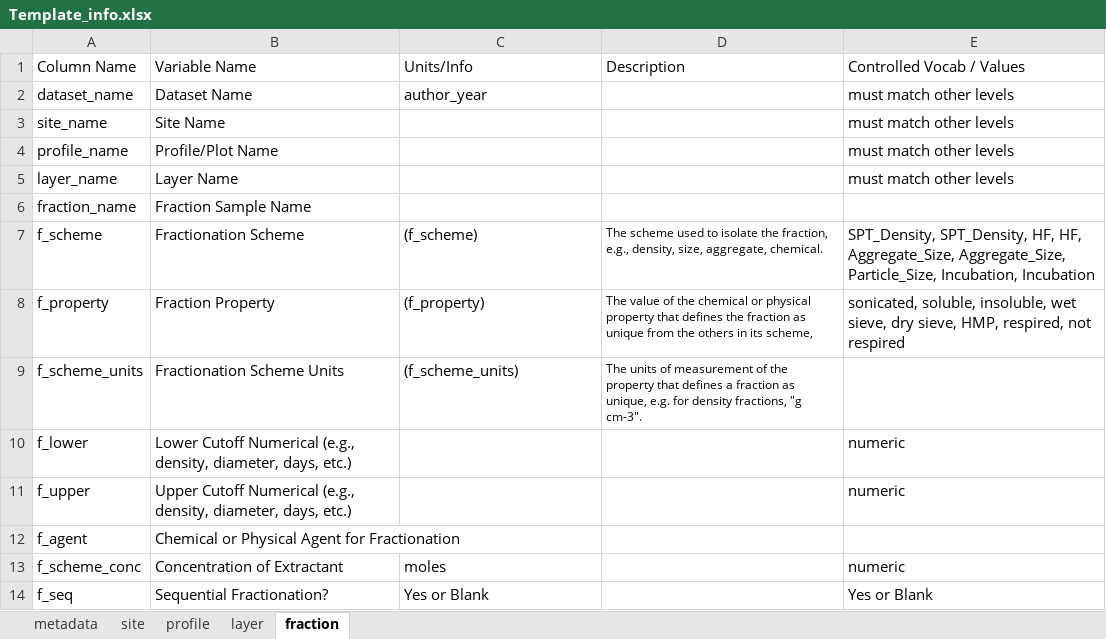
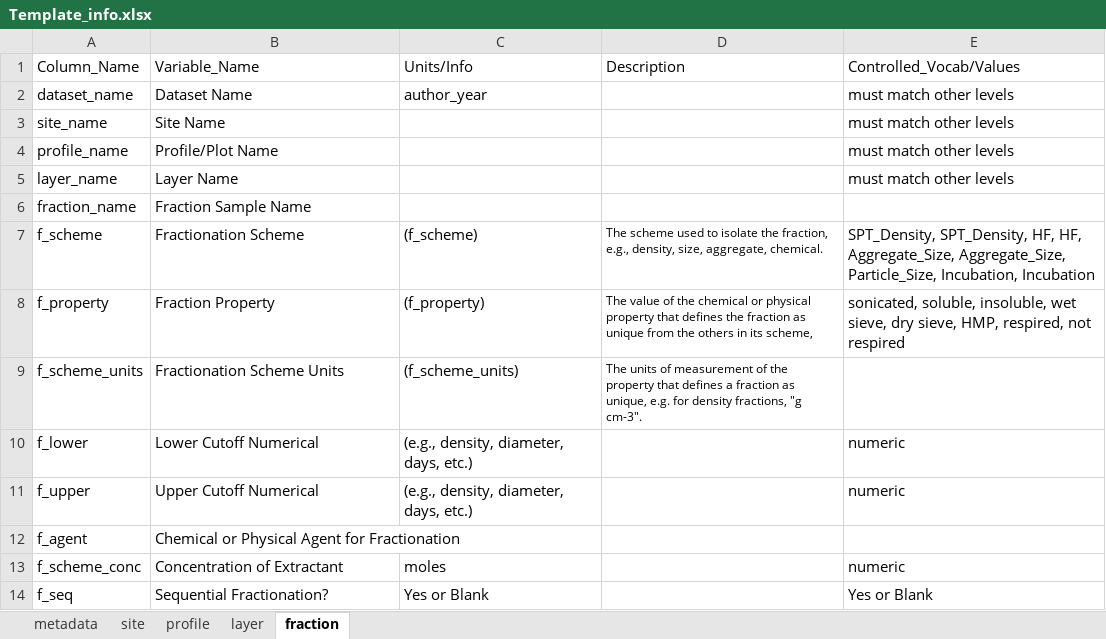
Before and after one commit to powellcenter-soilcarbon/soilcarbon, an Excel workbook: inst/extdata/Template_info.xlsx, sheet fraction, drawn as a sheet; only a part is shown; values as stored, in another font and other column widths than the file's, no borders; the diff names each change by its address in the sheet, - before the commit and + after, or states it on an @@ line.

Commit message:
pushing some older work on template info

```diff
--- a/inst/extdata/Template_info.xlsx (sheet fraction)
+++ b/inst/extdata/Template_info.xlsx (sheet fraction)
-A1: Column Name
+A1: Column_Name
-B1: Variable Name
+B1: Variable_Name
-E1: Controlled Vocab / Values
+E1: Controlled_Vocab/Values
-B10 (Variable_Name): Lower Cutoff Numerical (e.g., density, diameter, days, etc.)
+B10 (Variable_Name): Lower Cutoff Numerical
-C10:C11 (Units/Info): (empty)
+C10:C11 (Units/Info): (e.g., density, diameter, days, etc.)
-B11 (Variable_Name): Upper Cutoff Numerical (e.g., density, diameter, days, etc.)
+B11 (Variable_Name): Upper Cutoff Numerical
```
Also changed, not shown: sheet profile, sheet site, sheet metadata, sheet layer, 4 other files.
